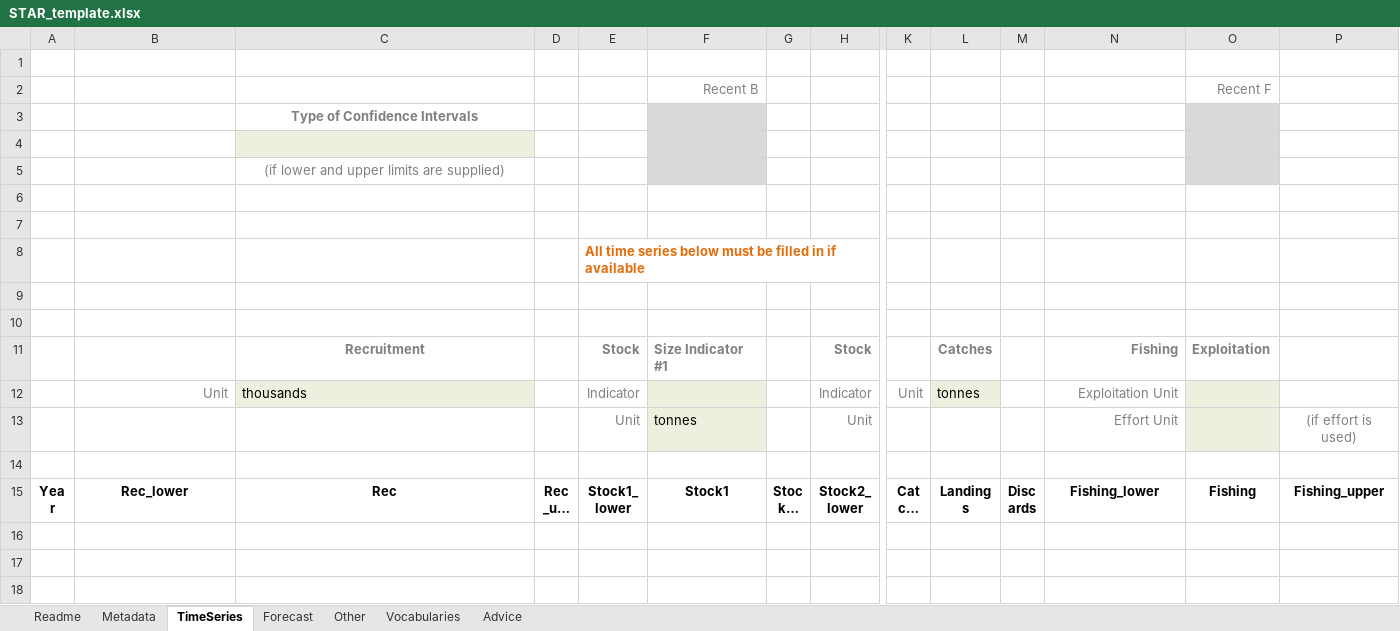
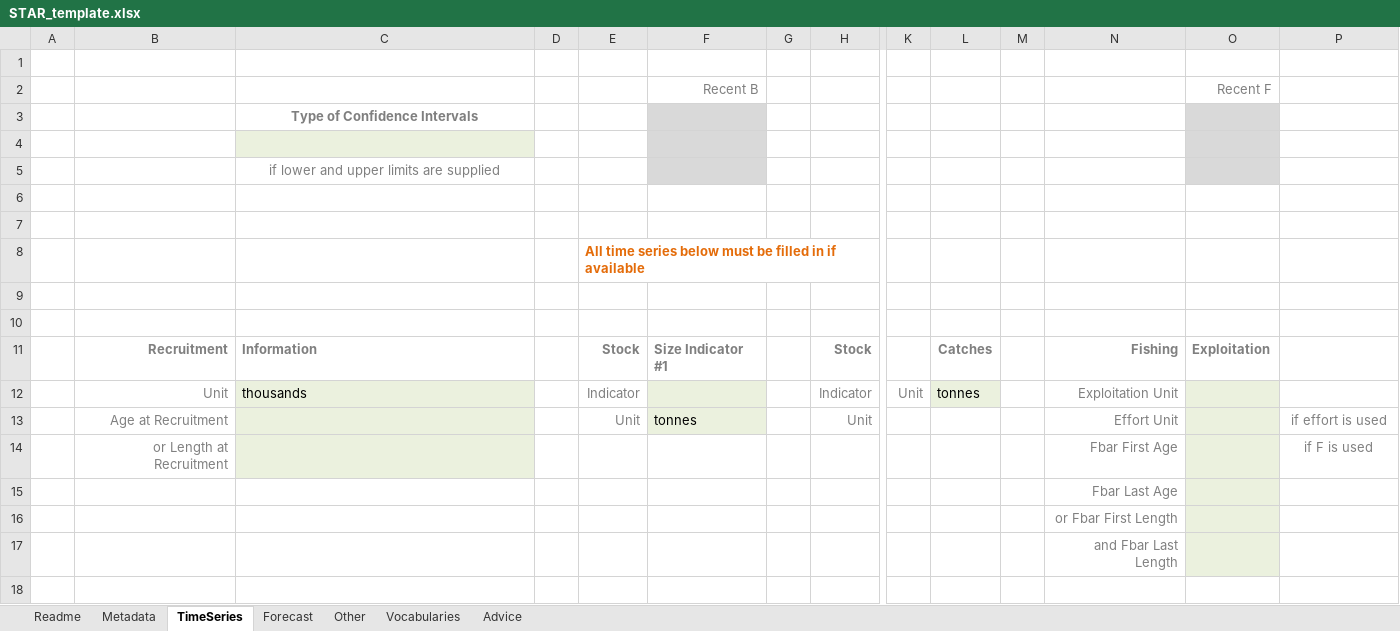
Before and after one commit to gfcm/star, an Excel workbook: STAR_template.xlsx, sheet TimeSeries, drawn as a sheet; only a part is shown, gaps mark what is left out; the shorter side is filled out with more unchanged rows; long unchanged cells end in …; values as stored, in another font and other column widths than the file's, no borders; table styles not drawn; rows hold the shown columns only; the diff names each change by its address in the sheet, - before the commit and + after, or states it on an @@ line.

```diff
--- a/STAR_template.xlsx (sheet TimeSeries)
+++ b/STAR_template.xlsx (sheet TimeSeries)
-C5: (if lower and upper limits are supplied)
+C5: if lower and upper limits are supplied
-B11: (empty)
+B11: Recruitment
-C11: Recruitment
+C11: Information
-C11 alignment: center
+C11 alignment: left
-B13: (empty)
+B13: Age at Recruitment
-C13 fill: none
+C13 fill: #EBF1DE
-P13: (if effort is used)
+P13: if effort is used
+row 14:  | or Length at Recruitment |  |  |  |  |  |  |  |  |  | Fbar First Age |  | if F is used
+row 15:  |  |  |  |  |  |  |  |  |  |  | Fbar Last Age
+row 16:  |  |  |  |  |  |  |  |  |  |  | or Fbar First Length
+row 17:  |  |  |  |  |  |  |  |  |  |  | and Fbar Last Length
```
Also changed, not shown: sheet Metadata, sheet Readme, formulas that keep their value, 2 other files.
